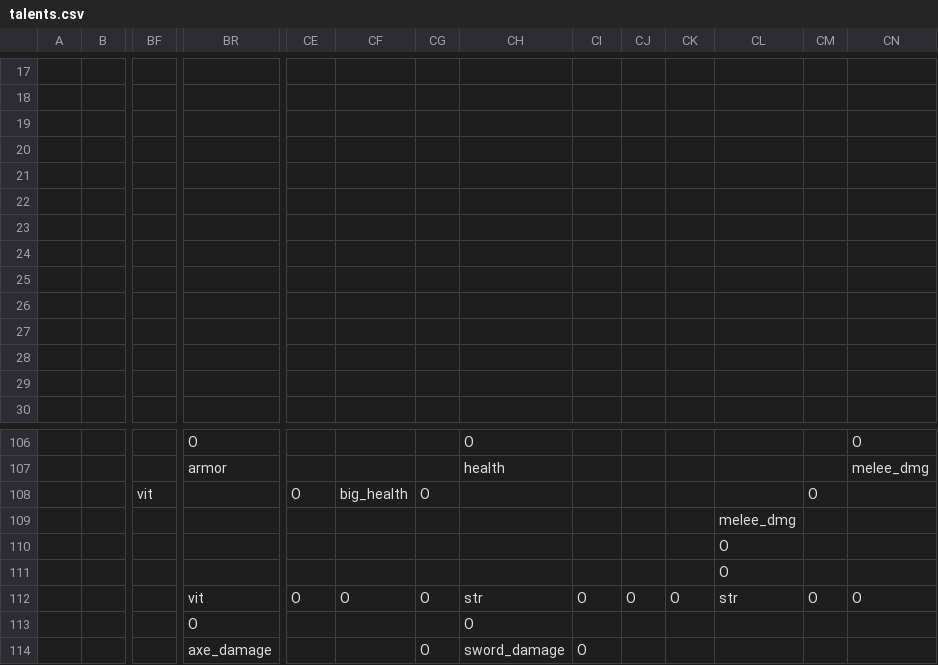
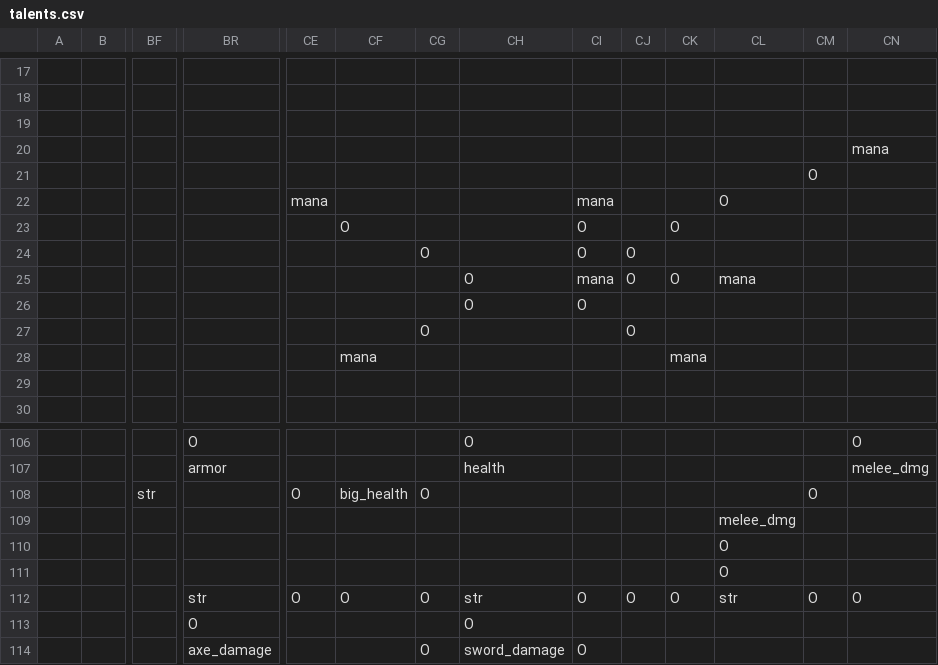
Before and after one commit to RobertSkalko/Age-of-Exile, a CSV file: src/main/resources/data/mmorpg/spell_school/talents.csv, drawn as a sheet; only a part is shown, gaps mark what is left out; rows hold the shown columns only; the diff covers the shown part only; the diff names each change by its address in the sheet, - before the commit and + after, or states it on an @@ line.

```diff
--- a/src/main/resources/data/mmorpg/spell_school/talents.csv
+++ b/src/main/resources/data/mmorpg/spell_school/talents.csv
-row 20: (empty)
+row 20:  |  |  |  |  |  |  |  |  |  |  |  |  | mana
-row 21: (empty)
+row 21:  |  |  |  |  |  |  |  |  |  |  |  | O
-row 22: (empty)
+row 22:  |  |  |  | mana |  |  |  | mana |  |  | O
-row 23: (empty)
+row 23:  |  |  |  |  | O |  |  | O |  | O
-row 24: (empty)
+row 24:  |  |  |  |  |  | O |  | O | O
-row 25: (empty)
+row 25:  |  |  |  |  |  |  | O | mana | O | O | mana
-row 26: (empty)
+row 26:  |  |  |  |  |  |  | O | O
-row 27: (empty)
+row 27:  |  |  |  |  |  | O |  |  | O
-row 28: (empty)
+row 28:  |  |  |  |  | mana |  |  |  |  | mana
-BF108: vit
+BF108: str
-BR112: vit
+BR112: str
```
Also changed, not shown: 74 edited cells elsewhere in this file, 35 other files.
